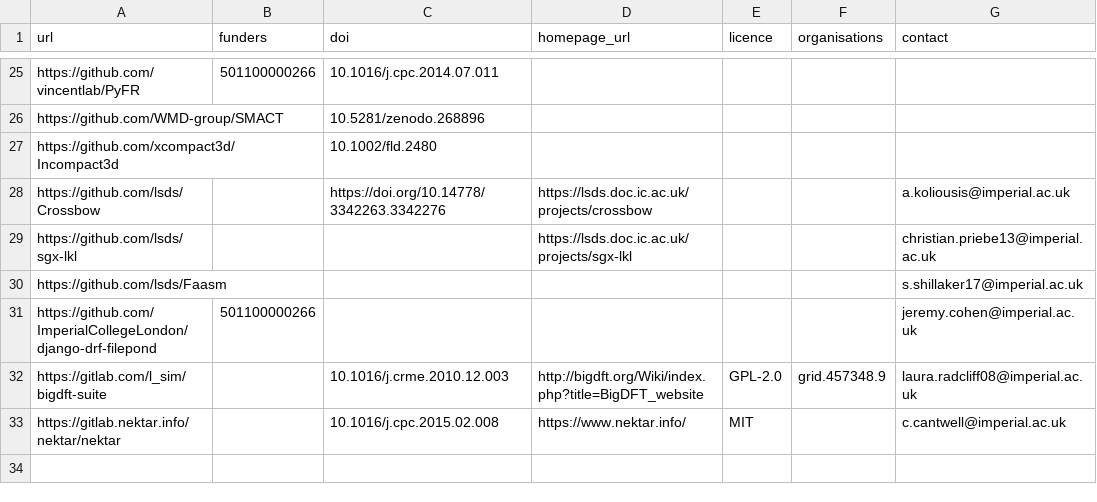
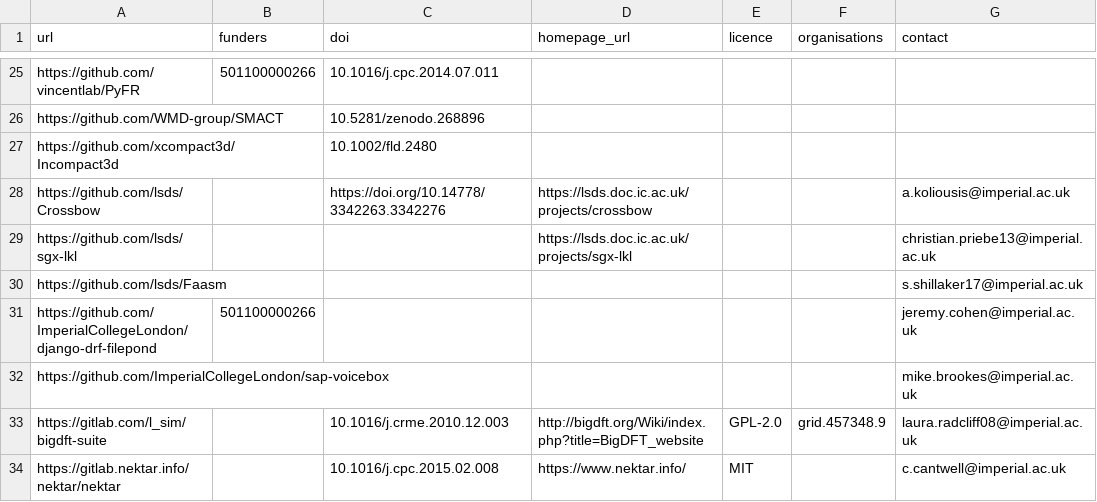
Before and after one commit to ImperialCollegeLondon/research-software-directory, a CSV file: repos.csv, drawn as a sheet; only a part is shown, gaps mark what is left out.

Commit message:
Add sap-voicebox

```diff
--- a/repos.csv
+++ b/repos.csv
@@ -31,2 +31,3 @@ https://github.com/lsds/Faasm,,,,,,s.shillaker17@imperial.ac.uk
 https://github.com/ImperialCollegeLondon/django-drf-filepond,501100000266,,,,,jeremy.cohen@imperial.ac.uk
+https://github.com/ImperialCollegeLondon/sap-voicebox,,,,,,mike.brookes@imperial.ac.uk
 https://gitlab.com/l_sim/bigdft-suite,,10.1016/j.crme.2010.12.003,http://bigdft.org/Wiki/index.php?title=BigDFT_website,GPL-2.0,grid.457348.9,laura.radcliff08@imperial.ac.uk
```
